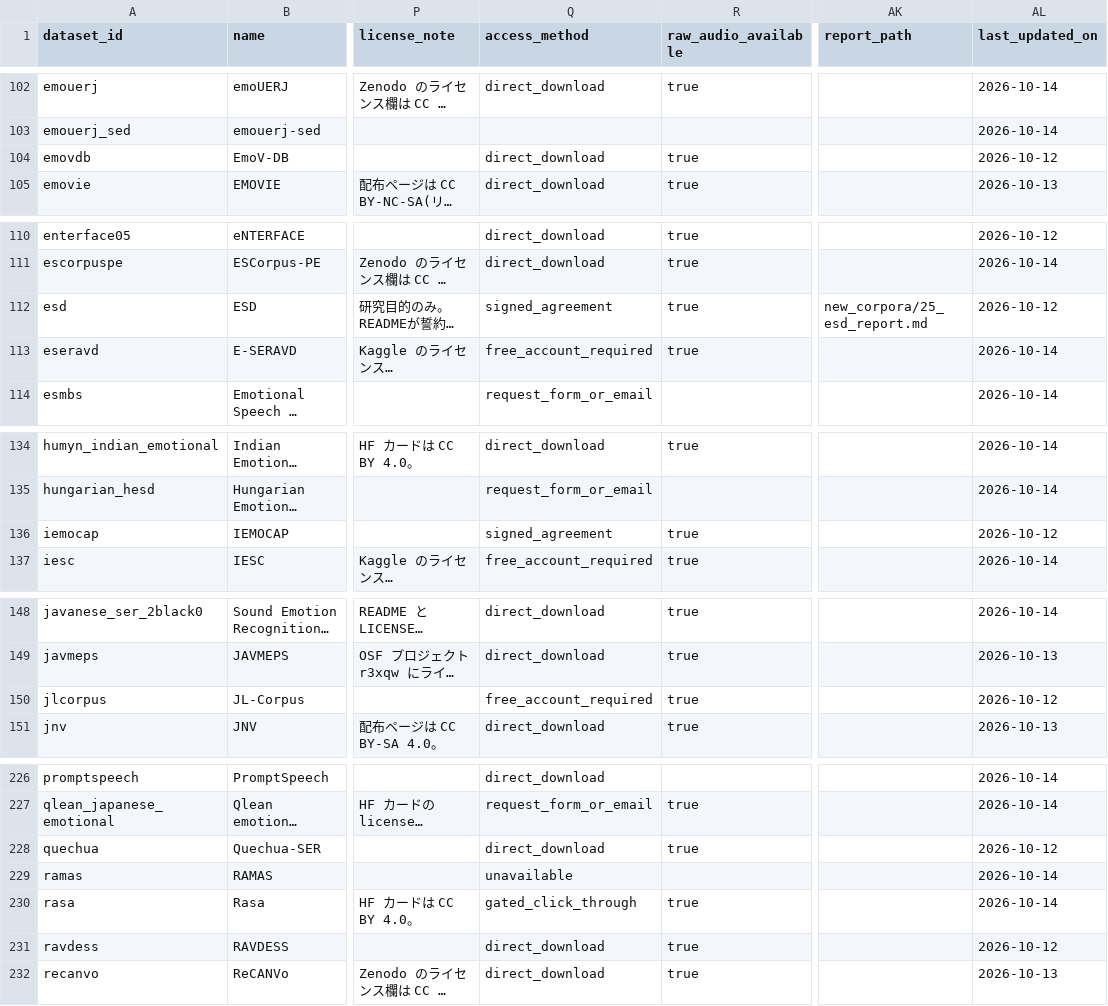
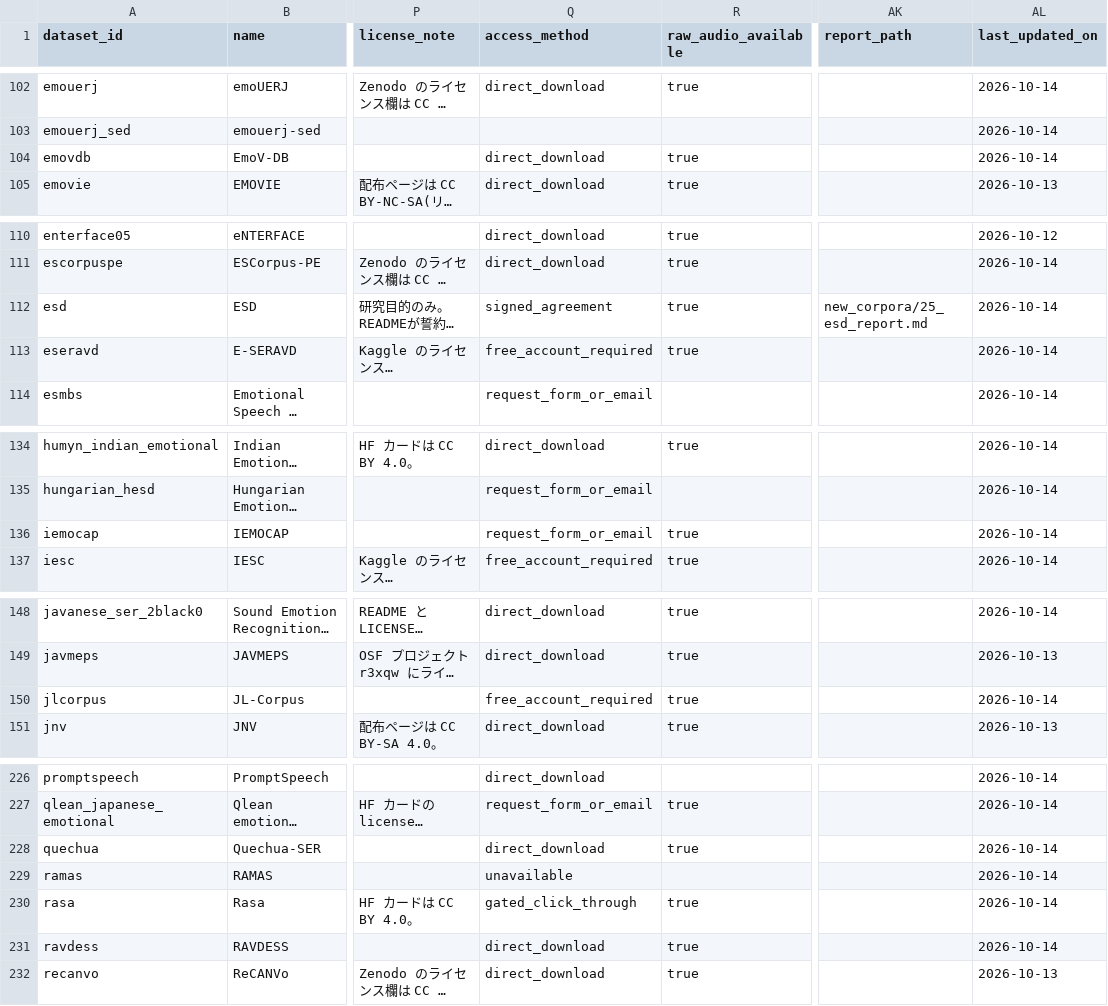
Before and after one commit to itoten/ser_dataset_db, a CSV file: data/datasets.csv, drawn as a sheet; only a part is shown, gaps mark what is left out; long unchanged cells end in …; the diff covers the shown part only; the diff names each change by its address in the sheet, - before the commit and + after, or states it on an @@ line.

```diff
--- a/data/datasets.csv
+++ b/data/datasets.csv
-AL104 (last_updated_on): 2026-10-12
+AL104 (last_updated_on): 2026-10-14
-AL112 (last_updated_on): 2026-10-12
+AL112 (last_updated_on): 2026-10-14
-Q136 (access_method): signed_agreement
+Q136 (access_method): request_form_or_email
-AL136 (last_updated_on): 2026-10-12
+AL136 (last_updated_on): 2026-10-14
-AL150 (last_updated_on): 2026-10-12
+AL150 (last_updated_on): 2026-10-14
-AL228 (last_updated_on): 2026-10-12
+AL228 (last_updated_on): 2026-10-14
-AL231 (last_updated_on): 2026-10-12
+AL231 (last_updated_on): 2026-10-14
```
Also changed, not shown: 4 edited cells elsewhere in this file, data/evidence.csv, views/datasets_wide.csv, 1 other file.
